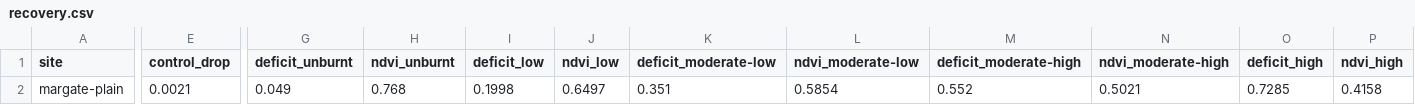
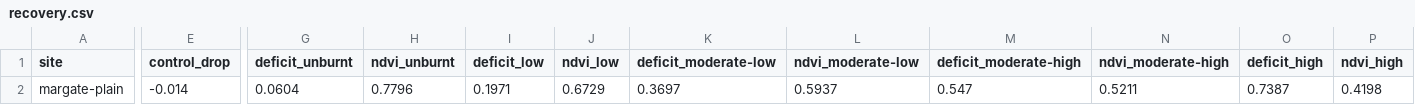
Before and after one commit to mdsumner/aeo26-workshop, a CSV file: outputs/tasmania/margate-plain/recovery.csv, drawn as a sheet; only a part is shown, gaps mark what is left out; the diff names each change by its address in the sheet, - before the commit and + after, or states it on an @@ line.

```diff
--- a/outputs/tasmania/margate-plain/recovery.csv
+++ b/outputs/tasmania/margate-plain/recovery.csv
-E2 (control_drop): 0.0021
+E2 (control_drop): -0.014
-G2 (deficit_unburnt): 0.049
+G2 (deficit_unburnt): 0.0604
-H2 (ndvi_unburnt): 0.768
+H2 (ndvi_unburnt): 0.7796
-I2 (deficit_low): 0.1998
+I2 (deficit_low): 0.1971
-J2 (ndvi_low): 0.6497
+J2 (ndvi_low): 0.6729
-K2 (deficit_moderate-low): 0.351
+K2 (deficit_moderate-low): 0.3697
-L2 (ndvi_moderate-low): 0.5854
+L2 (ndvi_moderate-low): 0.5937
-M2 (deficit_moderate-high): 0.552
+M2 (deficit_moderate-high): 0.547
-N2 (ndvi_moderate-high): 0.5021
+N2 (ndvi_moderate-high): 0.5211
-O2 (deficit_high): 0.7285
+O2 (deficit_high): 0.7387
-P2 (ndvi_high): 0.4158
+P2 (ndvi_high): 0.4198
```
Also changed, not shown: outputs/tasmania/margate-plain/summary.csv, 9 other files.
